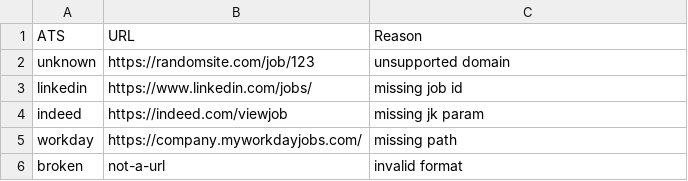
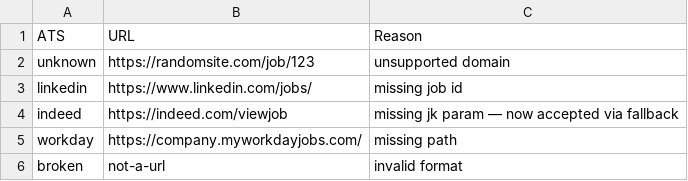
Before and after one commit to bobydo/JobFit, a CSV file: src/test_data/invalid_urls.csv, drawn as a sheet.

Commit message:
added unit tests

```diff
--- a/src/test_data/invalid_urls.csv
+++ b/src/test_data/invalid_urls.csv
@@ -3,3 +3,3 @@ unknown,https://randomsite.com/job/123,unsupported domain
 linkedin,https://www.linkedin.com/jobs/,missing job id
-indeed,https://indeed.com/viewjob,missing jk param
+indeed,https://indeed.com/viewjob,missing jk param — now accepted via fallback
 workday,https://company.myworkdayjobs.com/,missing path
```
Also changed, not shown: 14 other files.
